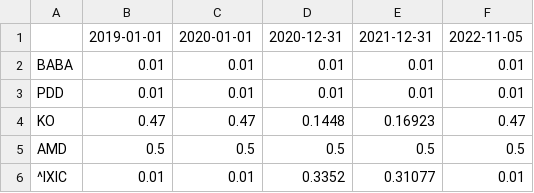
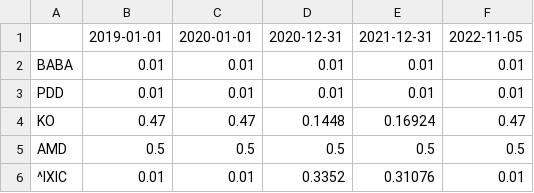
Before and after one commit to jeffrey82221/finance_oracle_playground, a CSV file: demo/orderbook.csv, drawn as a sheet.

```diff
--- a/demo/orderbook.csv
+++ b/demo/orderbook.csv
@@ -3,4 +3,4 @@ BABA,0.01,0.01,0.01,0.01,0.01
 PDD,0.01,0.01,0.01,0.01,0.01
-KO,0.47,0.47,0.1448,0.16923,0.47
+KO,0.47,0.47,0.1448,0.16924,0.47
 AMD,0.5,0.5,0.5,0.5,0.5
-^IXIC,0.01,0.01,0.3352,0.31077,0.01
+^IXIC,0.01,0.01,0.3352,0.31076,0.01
```
Also changed, not shown: 10 other files.
